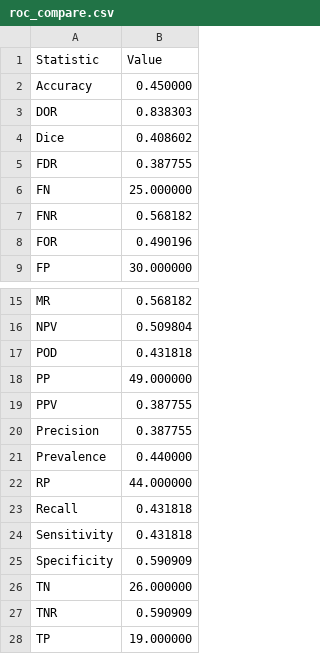
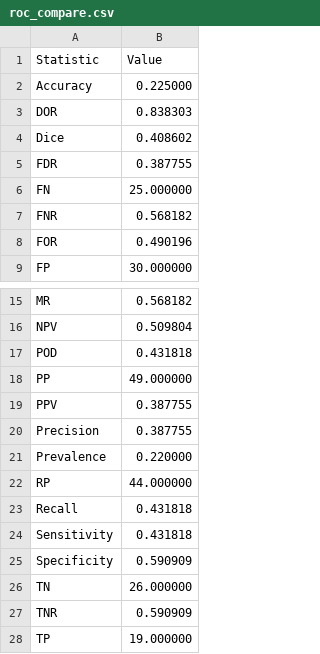
Before and after one commit to CBICA/CBICA_Toolkit, a CSV file: data/roc_compare.csv, drawn as a sheet; only a part is shown, gaps mark what is left out.

Commit message:
updated result
git-svn-id: https://sbia-svn.uphs.upenn.edu/projects/CBICA_Toolkit/trunk@549 36980a1d-918e-4cb2-ab0a-7661cd27ea28

```diff
--- a/data/roc_compare.csv
+++ b/data/roc_compare.csv
@@ -1,3 +1,3 @@
 Statistic,Value
-Accuracy,0.450000
+Accuracy,0.225000
 DOR,0.838303
@@ -20,3 +20,3 @@ PPV,0.387755
 Precision,0.387755
-Prevalence,0.440000
+Prevalence,0.220000
 RP,44.000000
```
